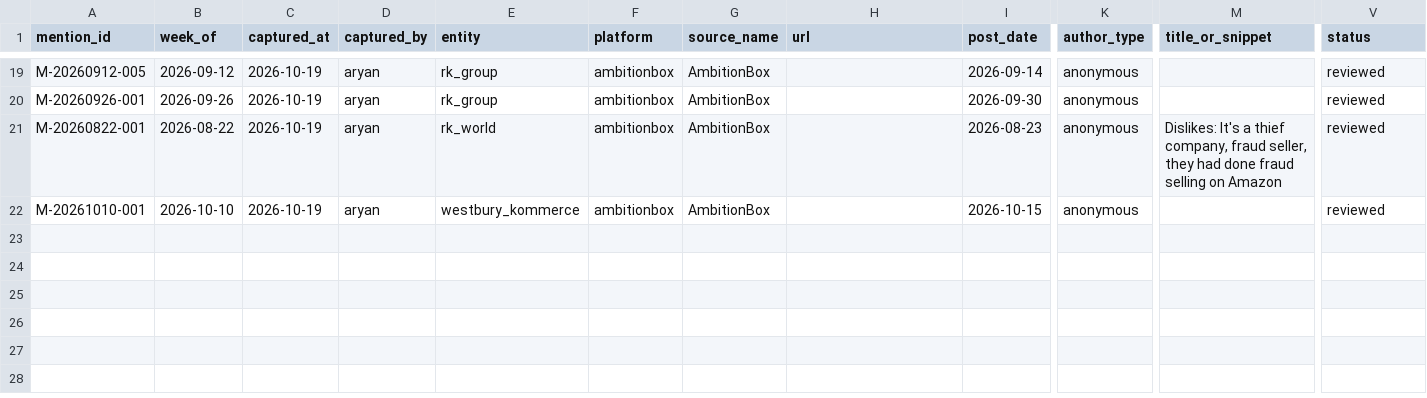
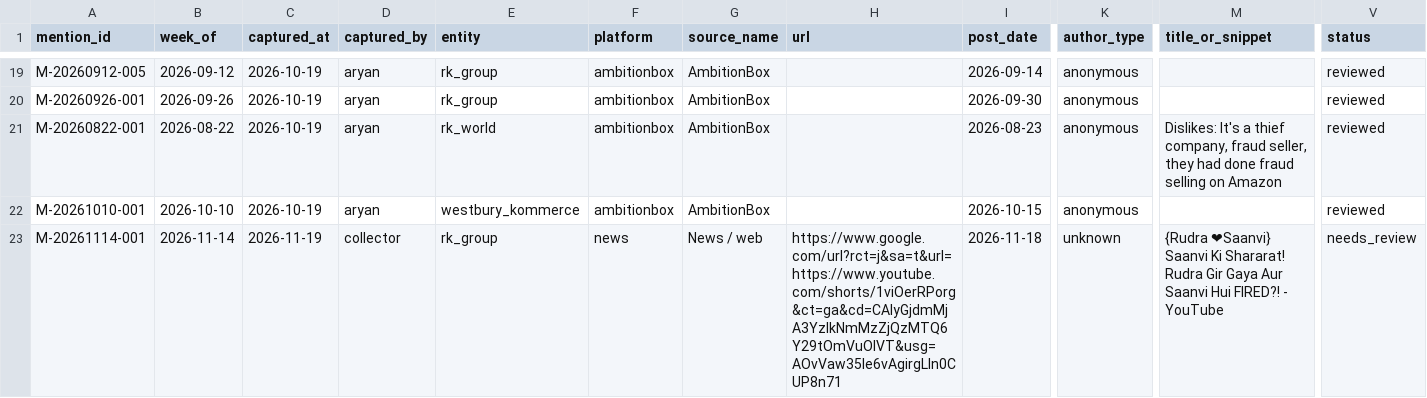
Before and after one commit to keerthanar24/HR-Intelligence-Digest, a CSV file: data/mentions.csv, drawn as a sheet; only a part is shown, gaps mark what is left out; rows hold the shown columns only; the diff names each change by its address in the sheet, - before the commit and + after, or states it on an @@ line.

Commit message:
Daily collection: new mentions from feeds

```diff
--- a/data/mentions.csv
+++ b/data/mentions.csv
+row 23: M-20261114-001 | 2026-11-14 | 2026-11-19 | collector | rk_group | news | News / web | https://www.google.com/url?rct=j&sa=t&url=https://www.youtube.com/shorts/1viOerRPorg&ct=ga&cd=CAIyGjdmMjA3YzlkNmMzZjQzMTQ6Y29tOmVuOlVT&usg=AOvVaw35le6vAgirgLln0CUP8n71 | 2026-11-18 | unknown | {Rudra ❤Saanvi} Saanvi Ki Shararat! Rudra Gir Gaya Aur Saanvi Hui FIRED?! - YouTube | needs_review
```
Also changed, not shown: data/daily_runs.csv, data/sweeps.csv.
